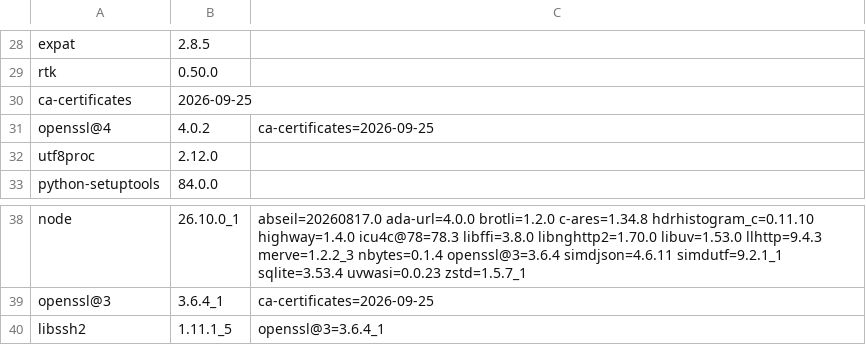
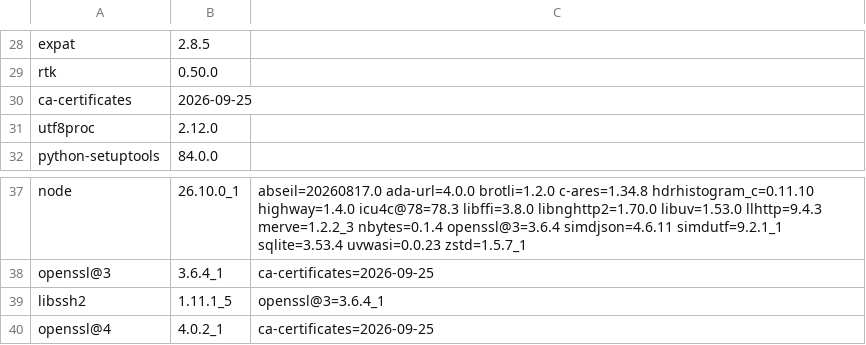
Before and after one commit to quyleanh/homebrew-tap, a TSV file: .github/bottle-deps.tsv, drawn as a sheet; only a part is shown, gaps mark what is left out; removed rows and columns are numbered as before the commit, all else as after; the diff names each change by its address in the sheet, - before the commit and + after, or states it on an @@ line.

```diff
--- a/.github/bottle-deps.tsv
+++ b/.github/bottle-deps.tsv
-row 31: openssl@4 | 4.0.2 | ca-certificates=2026-09-25
+row 40: openssl@4 | 4.0.2_1 | ca-certificates=2026-09-25
```
Also changed, not shown: 1 other file.
